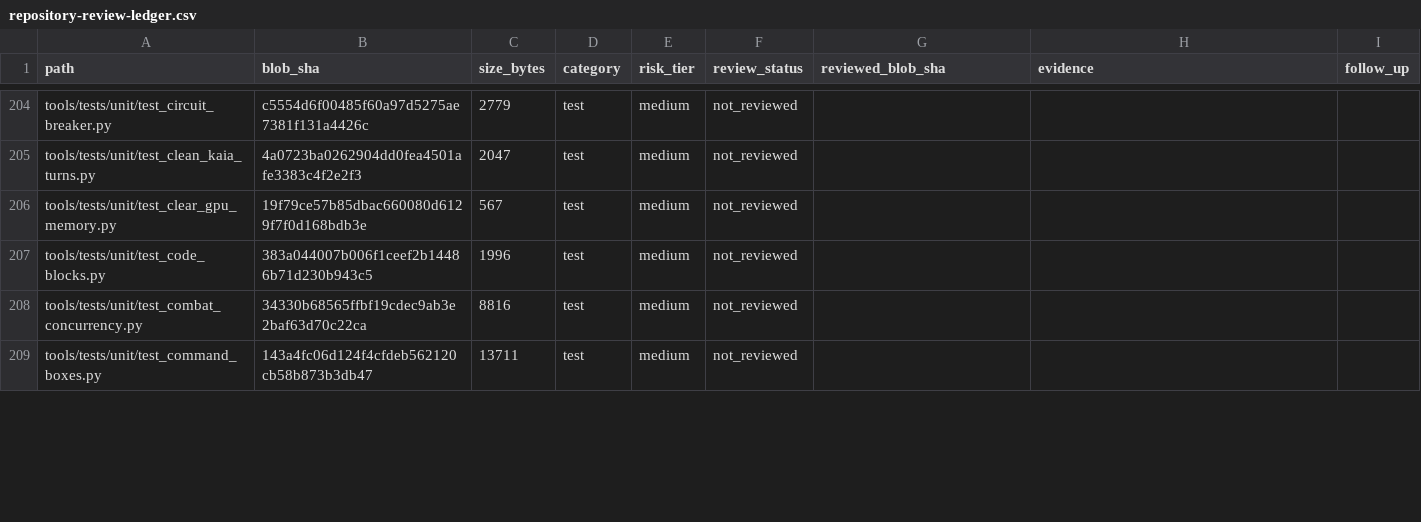
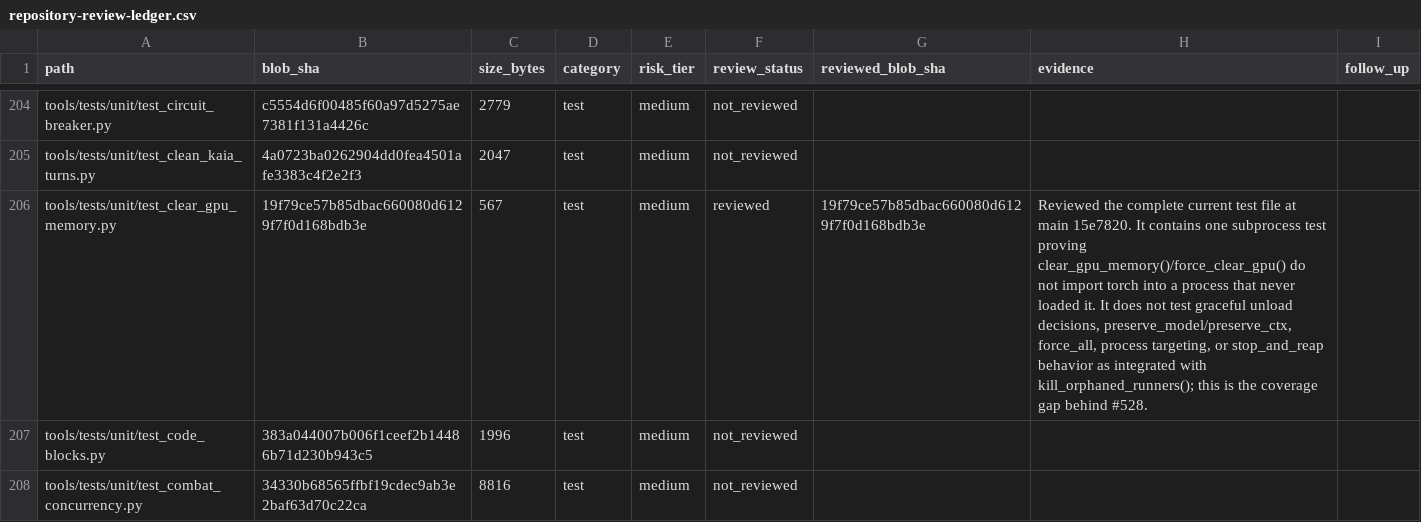
Before and after one commit to Ekco-S64QTN6/Kaiacord, a CSV file: docs/audits/repository-review-ledger.csv, drawn as a sheet; only a part is shown, gaps mark what is left out; the shorter side is filled out with more unchanged rows; the diff covers the shown part only.

Commit message:
Record dashboard and GPU cleanup lifecycle reviews

```diff
--- a/docs/audits/repository-review-ledger.csv
+++ b/docs/audits/repository-review-ledger.csv
@@ -205,3 +205,3 @@ tools/tests/unit/test_circuit_breaker.py,c5554d6f00485f60a97d5275ae7381f131a4426
 tools/tests/unit/test_clean_kaia_turns.py,4a0723ba0262904dd0fea4501afe3383c4f2e2f3,2047,test,medium,not_reviewed,,,
-tools/tests/unit/test_clear_gpu_memory.py,19f79ce57b85dbac660080d6129f7f0d168bdb3e,567,test,medium,not_reviewed,,,
+tools/tests/unit/test_clear_gpu_memory.py,19f79ce57b85dbac660080d6129f7f0d168bdb3e,567,test,medium,reviewed,19f79ce57b85dbac660080d6129f7f0d168bdb3e,"Reviewed the complete current test file at main 15e7820. It contains one subprocess test proving clear_gpu_memory()/force_clear_gpu() do not import torch into a process that never loaded it. It does not test graceful unload decisions, preserve_model/preserve_ctx, force_all, process targeting, or stop_and_reap behavior as integrated with kill_orphaned_runners(); this is the coverage gap behind #528.",
 tools/tests/unit/test_code_blocks.py,383a044007b006f1ceef2b14486b71d230b943c5,1996,test,medium,not_reviewed,,,
```
Also changed, not shown: 9 edited cells elsewhere in this file.
